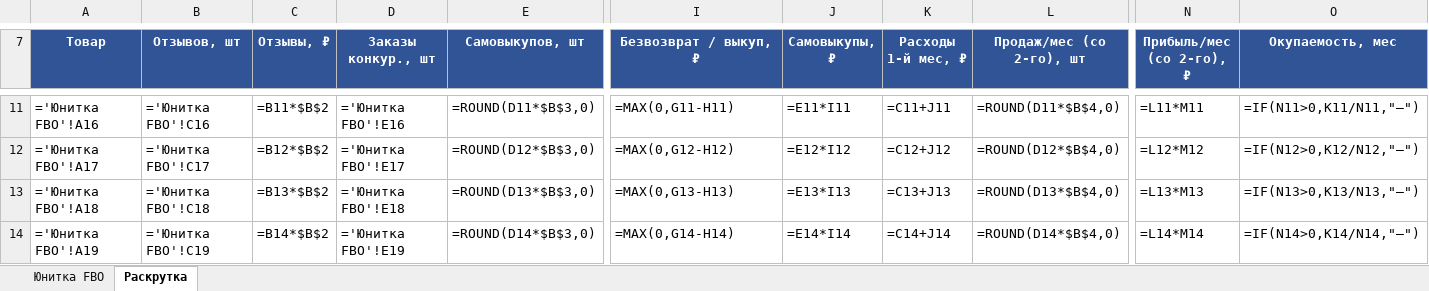
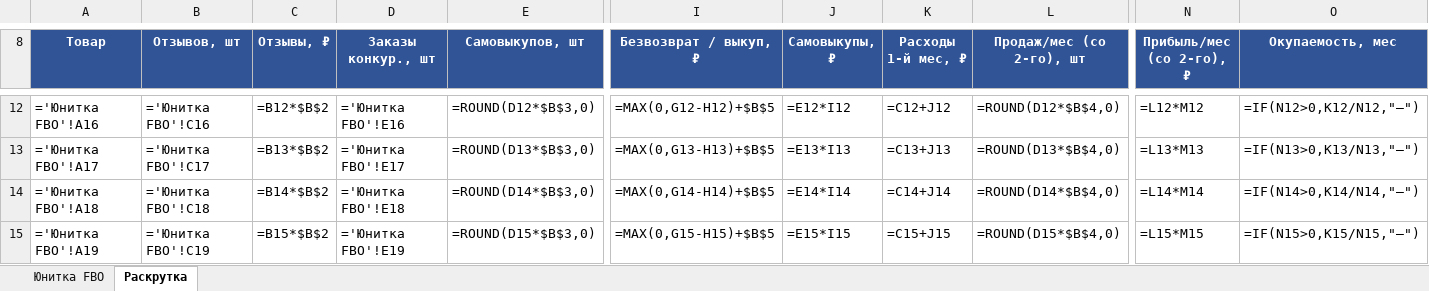
Before and after one commit to User26-2026/K-beauty-New, an Excel workbook: outputs/ozon/ozon_raskrutka_samovykup_2026-08-14.xlsx, sheet Раскрутка, drawn as a sheet; only a part is shown, gaps mark what is left out; values as stored, in another font and other column widths than the file's, no borders; formulas without a stored value are shown as written; addresses are those after the commit; the diff covers the shown part only; the diff names each change by its address in the sheet, - before the commit and + after, or states it on an @@ line.

```diff
--- a/outputs/ozon/ozon_raskrutka_samovykup_2026-08-14.xlsx (sheet Раскрутка)
+++ b/outputs/ozon/ozon_raskrutka_samovykup_2026-08-14.xlsx (sheet Раскрутка)
@@ column A (Товар) renumbered between rows 6 and 47 @@
-C12 (Отзывы, ₽): =B11*$B$2
+C12 (Отзывы, ₽): =B12*$B$2
-E12 (Самовыкупов, шт): =ROUND(D11*$B$3,0)
+E12 (Самовыкупов, шт): =ROUND(D12*$B$3,0)
-I12 (Безвозврат / выкуп, ₽): =MAX(0,G11-H11)
+I12 (Безвозврат / выкуп, ₽): =MAX(0,G12-H12)+$B$5
-J12 (Самовыкупы, ₽): =E11*I11
+J12 (Самовыкупы, ₽): =E12*I12
-K12 (Расходы 1-й мес, ₽): =C11+J11
+K12 (Расходы 1-й мес, ₽): =C12+J12
-L12 (Продаж/мес (со 2-го), шт): =ROUND(D11*$B$4,0)
+L12 (Продаж/мес (со 2-го), шт): =ROUND(D12*$B$4,0)
-N12 (Прибыль/мес (со 2-го), ₽): =L11*M11
+N12 (Прибыль/мес (со 2-го), ₽): =L12*M12
-O12 (Окупаемость, мес): =IF(N11>0,K11/N11,"—")
+O12 (Окупаемость, мес): =IF(N12>0,K12/N12,"—")
-C13 (Отзывы, ₽): =B12*$B$2
+C13 (Отзывы, ₽): =B13*$B$2
-E13 (Самовыкупов, шт): =ROUND(D12*$B$3,0)
+E13 (Самовыкупов, шт): =ROUND(D13*$B$3,0)
-I13 (Безвозврат / выкуп, ₽): =MAX(0,G12-H12)
+I13 (Безвозврат / выкуп, ₽): =MAX(0,G13-H13)+$B$5
-J13 (Самовыкупы, ₽): =E12*I12
+J13 (Самовыкупы, ₽): =E13*I13
-K13 (Расходы 1-й мес, ₽): =C12+J12
+K13 (Расходы 1-й мес, ₽): =C13+J13
-L13 (Продаж/мес (со 2-го), шт): =ROUND(D12*$B$4,0)
+L13 (Продаж/мес (со 2-го), шт): =ROUND(D13*$B$4,0)
-N13 (Прибыль/мес (со 2-го), ₽): =L12*M12
+N13 (Прибыль/мес (со 2-го), ₽): =L13*M13
-O13 (Окупаемость, мес): =IF(N12>0,K12/N12,"—")
+O13 (Окупаемость, мес): =IF(N13>0,K13/N13,"—")
-C14 (Отзывы, ₽): =B13*$B$2
+C14 (Отзывы, ₽): =B14*$B$2
-E14 (Самовыкупов, шт): =ROUND(D13*$B$3,0)
+E14 (Самовыкупов, шт): =ROUND(D14*$B$3,0)
-I14 (Безвозврат / выкуп, ₽): =MAX(0,G13-H13)
+I14 (Безвозврат / выкуп, ₽): =MAX(0,G14-H14)+$B$5
-J14 (Самовыкупы, ₽): =E13*I13
+J14 (Самовыкупы, ₽): =E14*I14
-K14 (Расходы 1-й мес, ₽): =C13+J13
+K14 (Расходы 1-й мес, ₽): =C14+J14
-L14 (Продаж/мес (со 2-го), шт): =ROUND(D13*$B$4,0)
+L14 (Продаж/мес (со 2-го), шт): =ROUND(D14*$B$4,0)
-N14 (Прибыль/мес (со 2-го), ₽): =L13*M13
+N14 (Прибыль/мес (со 2-го), ₽): =L14*M14
-O14 (Окупаемость, мес): =IF(N13>0,K13/N13,"—")
+O14 (Окупаемость, мес): =IF(N14>0,K14/N14,"—")
-C15 (Отзывы, ₽): =B14*$B$2
+C15 (Отзывы, ₽): =B15*$B$2
-E15 (Самовыкупов, шт): =ROUND(D14*$B$3,0)
+E15 (Самовыкупов, шт): =ROUND(D15*$B$3,0)
-I15 (Безвозврат / выкуп, ₽): =MAX(0,G14-H14)
+I15 (Безвозврат / выкуп, ₽): =MAX(0,G15-H15)+$B$5
-J15 (Самовыкупы, ₽): =E14*I14
+J15 (Самовыкупы, ₽): =E15*I15
-K15 (Расходы 1-й мес, ₽): =C14+J14
+K15 (Расходы 1-й мес, ₽): =C15+J15
-L15 (Продаж/мес (со 2-го), шт): =ROUND(D14*$B$4,0)
+L15 (Продаж/мес (со 2-го), шт): =ROUND(D15*$B$4,0)
-N15 (Прибыль/мес (со 2-го), ₽): =L14*M14
+N15 (Прибыль/мес (со 2-го), ₽): =L15*M15
-O15 (Окупаемость, мес): =IF(N14>0,K14/N14,"—")
+O15 (Окупаемость, мес): =IF(N15>0,K15/N15,"—")
```
Also changed, not shown: 3 added rows, 2 removed rows and 169 edited cells elsewhere in this sheet.
